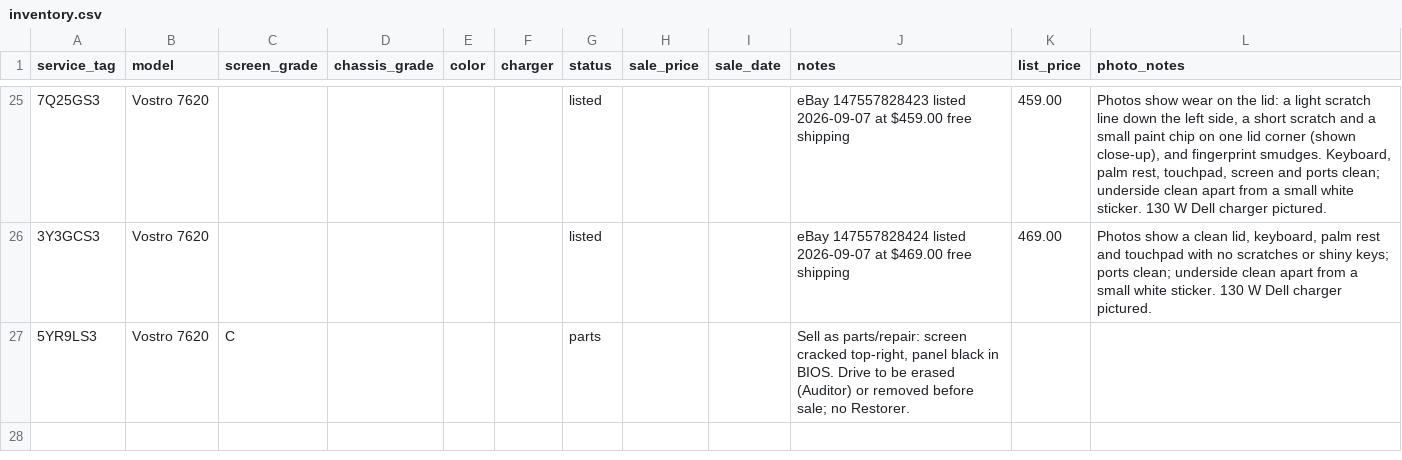
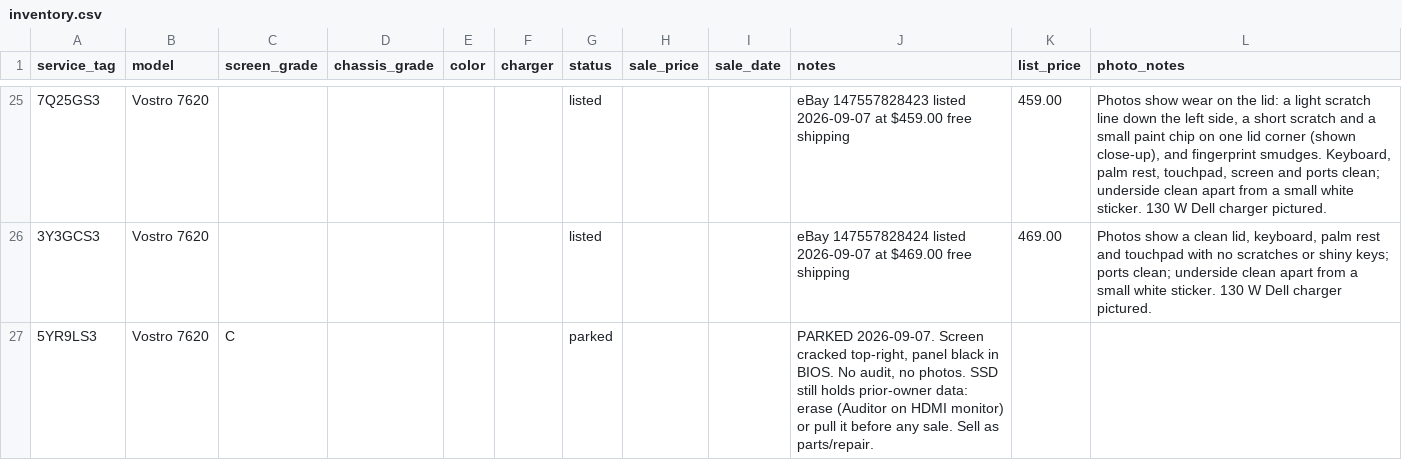
Before and after one commit to fsoriano-sauce/laptop-diagnostic-n-reset, a CSV file: auditor/inventory.csv, drawn as a sheet; only a part is shown, gaps mark what is left out; the diff names each change by its address in the sheet, - before the commit and + after, or states it on an @@ line.

```diff
--- a/auditor/inventory.csv
+++ b/auditor/inventory.csv
-G27 (status): parts
+G27 (status): parked
-J27 (notes): Sell as parts/repair: screen cracked top-right, panel black in BIOS. Drive to be erased (Auditor) or removed before sale; no Restorer.
+J27 (notes): PARKED 2026-09-07. Screen cracked top-right, panel black in BIOS. No audit, no photos. SSD still holds prior-owner data: erase (Auditor on HDMI monitor) or pull it before any sale. Sell as parts/repair.
```
